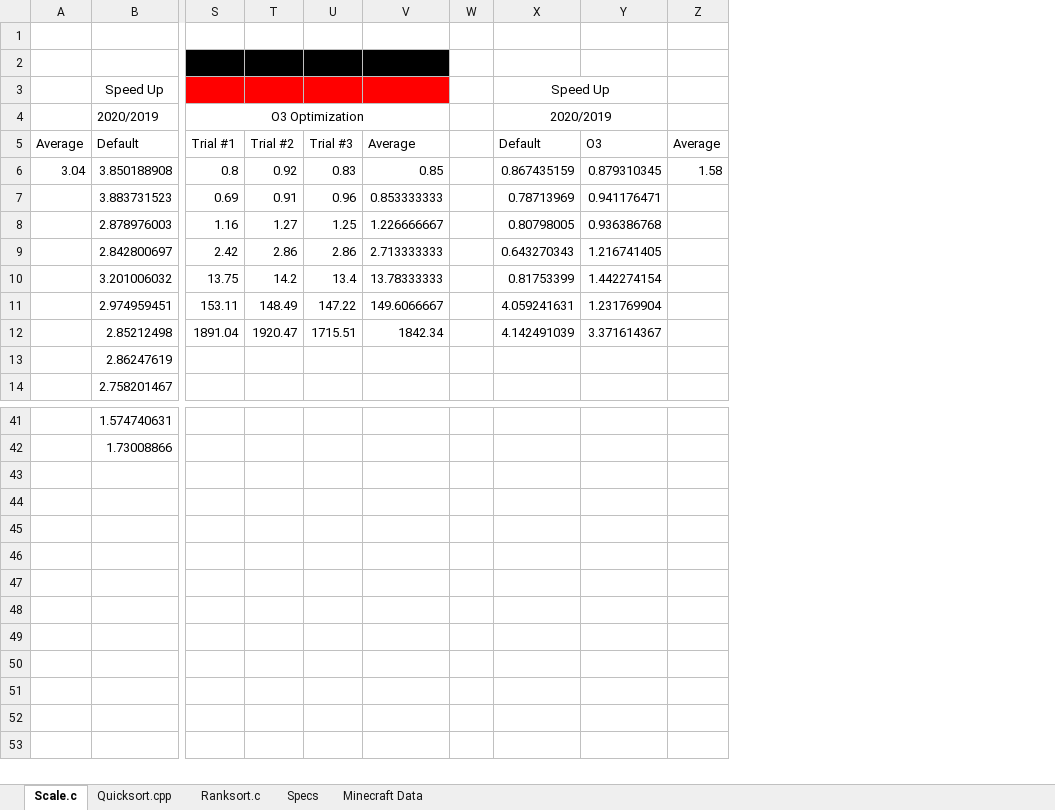
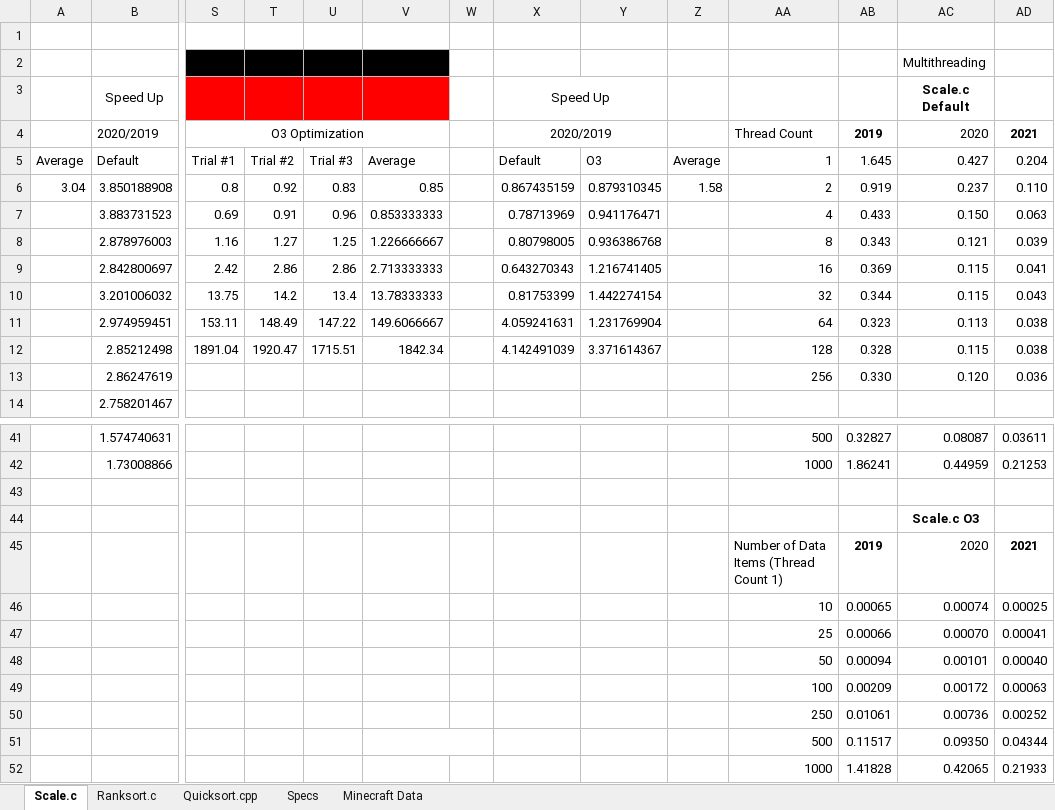
Before and after one commit to Cnh1116/Computer-Architecture-Project, an Excel workbook: Project Data.xlsx, sheet Scale.c, drawn as a sheet; only a part is shown, gaps mark what is left out; values as stored, in another font and other column widths than the file's, no borders; charts and pictures not drawn; rows hold the shown columns only; the diff names each change by its address in the sheet, - before the commit and + after, or states it on an @@ line.

Commit message:
Update (Ignore new graphs for now)

```diff
--- a/Project Data.xlsx (sheet Scale.c)
+++ b/Project Data.xlsx (sheet Scale.c)
@@ sheet tab order changed: Scale.c | Ranksort.c | Quicksort.cpp | Specs | Minecraft Data @@
+column AA, rows 4-13: Thread Count | 1 | 2 | 4 | 8 | 16 | 32 | 64 | 128 | 256; rows 41-42: 500 | 1000
+column AB, rows 4-13: 2019 | 1.645 | 0.919 | 0.433 | 0.343 | 0.369 | 0.344 | 0.323 | 0.328 | 0.330; rows 41-42: 0.32827 | 1.86241
+column AC, rows 2-13: Multithreading | Scale.c Default | 2020 | 0.427 | 0.237 | 0.150 | 0.121 | 0.115 | 0.115 | 0.113 | 0.115 | 0.120; rows 41-42: 0.08087 | 0.44959
+column AD, rows 4-13: 2021 | 0.204 | 0.110 | 0.063 | 0.039 | 0.041 | 0.043 | 0.038 | 0.038 | 0.036; rows 41-42: 0.03611 | 0.21253
+row 43: (empty)
+row 44:  |  |  |  |  |  |  |  |  |  |  |  | Scale.c O3
+row 45:  |  |  |  |  |  |  |  |  |  | Number of Data Items (Thread Count 1) | 2019 | 2020 | 2021
+row 46:  |  |  |  |  |  |  |  |  |  | 10 | 0.00065 | 0.00074 | 0.00025
+row 47:  |  |  |  |  |  |  |  |  |  | 25 | 0.00066 | 0.00070 | 0.00041
+row 48:  |  |  |  |  |  |  |  |  |  | 50 | 0.00094 | 0.00101 | 0.00040
+row 49:  |  |  |  |  |  |  |  |  |  | 100 | 0.00209 | 0.00172 | 0.00063
+row 50:  |  |  |  |  |  |  |  |  |  | 250 | 0.01061 | 0.00736 | 0.00252
+row 51:  |  |  |  |  |  |  |  |  |  | 500 | 0.11517 | 0.09350 | 0.04344
+row 52:  |  |  |  |  |  |  |  |  |  | 1000 | 1.41828 | 0.42065 | 0.21933
```
Also changed, not shown: charts or pictures.
